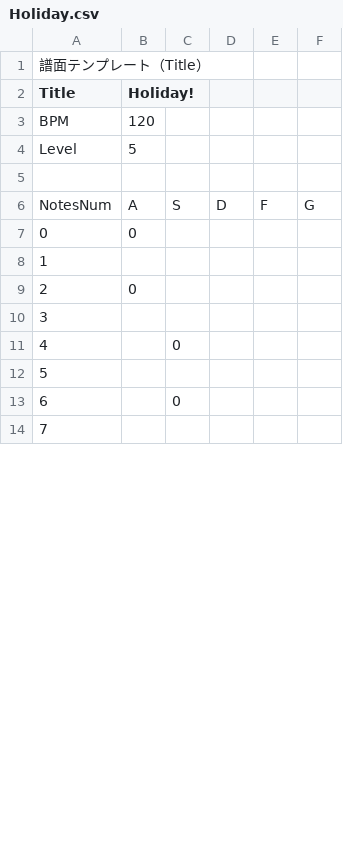
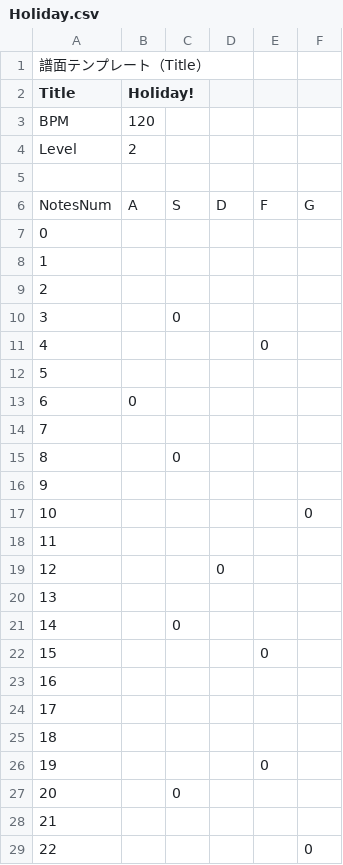
Before and after one commit to diskfmusik/mogura_tengoku, a CSV file: Assets/Resources/NoteInfo/Holiday.csv, drawn as a sheet; only a part is shown; addresses are those after the commit; the diff covers the shown part only; the diff names each change by its address in the sheet, - before the commit and + after, or states it on an @@ line.

```diff
--- a/Assets/Resources/NoteInfo/Holiday.csv
+++ b/Assets/Resources/NoteInfo/Holiday.csv
-B4 (Holiday!): 5
+B4 (Holiday!): 2
-B7 (Holiday!): 0
+B7 (Holiday!): (empty)
+row 8: 1
+row 9: 2
+row 10: 3 |  | 0
+row 11: 4 |  |  |  | 0
@@ column A (Title) renumbered between rows 12 and 60 @@
+row 17: 10 |  |  |  |  | 0
+row 18: 11
+row 19: 12 |  |  | 0
+row 20: 13
+row 21: 14 |  | 0
+row 22: 15 |  |  |  | 0
+row 23: 16
+row 24: 17
+row 25: 18
+row 26: 19 |  |  |  | 0
+row 29: 22 |  |  |  |  | 0
```
Also changed, not shown: 137 added rows and 1 edited cell elsewhere in this file, Assets/Resources/NoteInfo/Kari.csv, 12 other files.
